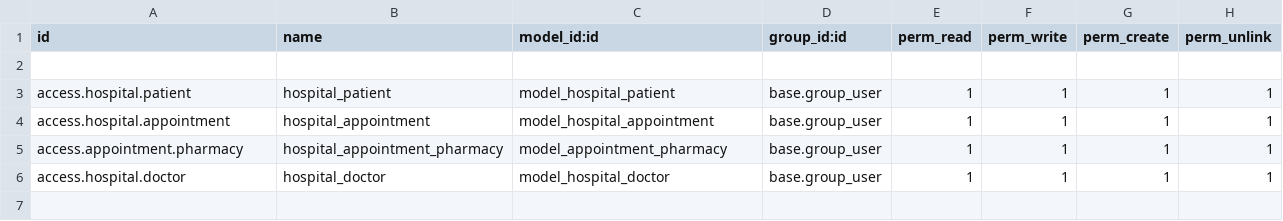
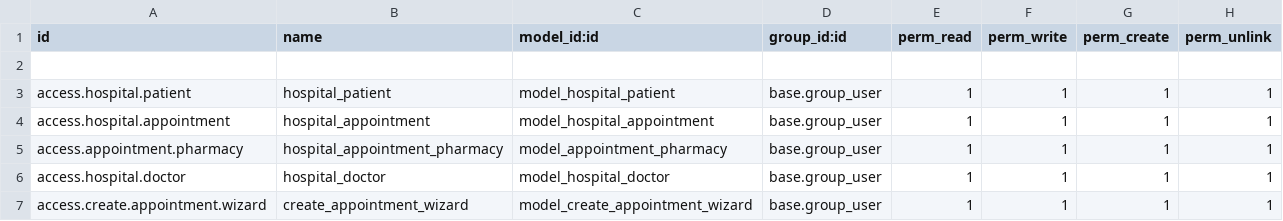
Before and after one commit to ay131/hospital-managment-ERP, a CSV file: security/ir.model.access.csv, drawn as a sheet; the diff names each change by its address in the sheet, - before the commit and + after, or states it on an @@ line.

Commit message:
wizard

```diff
--- a/security/ir.model.access.csv
+++ b/security/ir.model.access.csv
+row 7: access.create.appointment.wizard | create_appointment_wizard | model_create_appointment_wizard | base.group_user | 1 | 1 | 1 | 1
```
Also changed, not shown: 6 other files.
